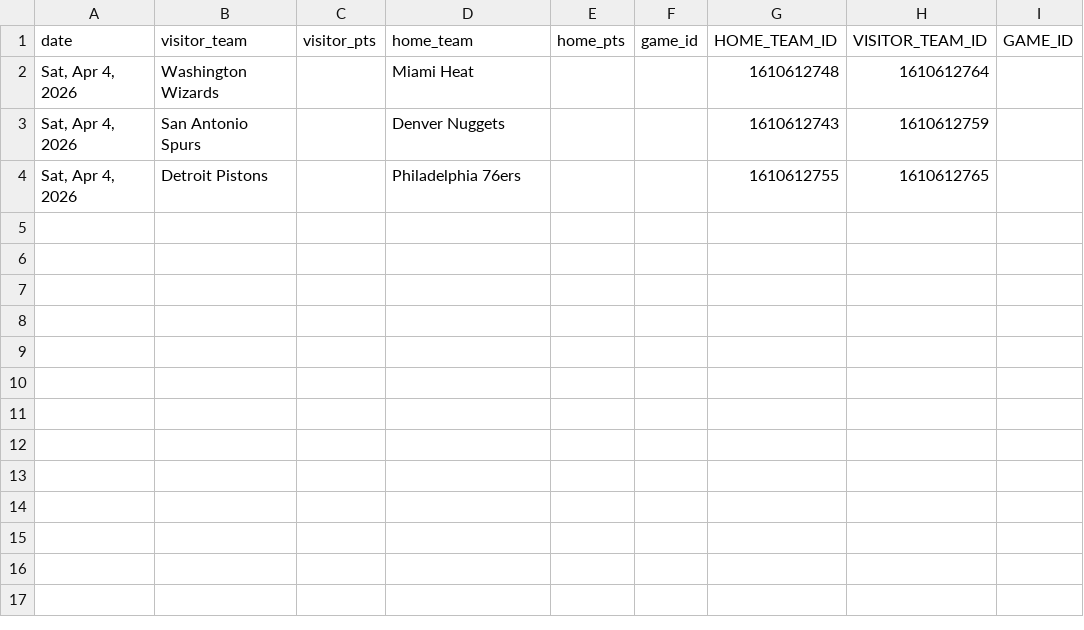
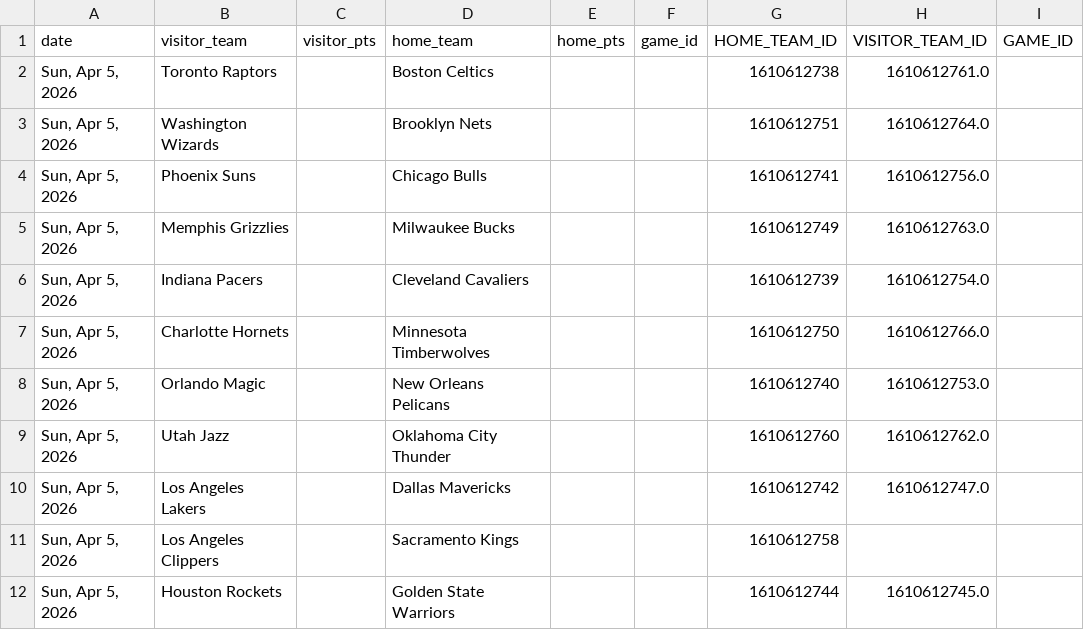
Before and after one commit to mithun-s14/prop_model, a CSV file: backend/cached_todays_games.csv, drawn as a sheet.

```diff
--- a/backend/cached_todays_games.csv
+++ b/backend/cached_todays_games.csv
@@ -1,4 +1,12 @@
 date,visitor_team,visitor_pts,home_team,home_pts,game_id,HOME_TEAM_ID,VISITOR_TEAM_ID,GAME_ID
-"Sat, Apr 4, 2026",Washington Wizards,,Miami Heat,,,1610612748,1610612764,
-"Sat, Apr 4, 2026",San Antonio Spurs,,Denver Nuggets,,,1610612743,1610612759,
-"Sat, Apr 4, 2026",Detroit Pistons,,Philadelphia 76ers,,,1610612755,1610612765,
+"Sun, Apr 5, 2026",Toronto Raptors,,Boston Celtics,,,1610612738,1610612761.0,
+"Sun, Apr 5, 2026",Washington Wizards,,Brooklyn Nets,,,1610612751,1610612764.0,
+"Sun, Apr 5, 2026",Phoenix Suns,,Chicago Bulls,,,1610612741,1610612756.0,
+"Sun, Apr 5, 2026",Memphis Grizzlies,,Milwaukee Bucks,,,1610612749,1610612763.0,
+"Sun, Apr 5, 2026",Indiana Pacers,,Cleveland Cavaliers,,,1610612739,1610612754.0,
+"Sun, Apr 5, 2026",Charlotte Hornets,,Minnesota Timberwolves,,,1610612750,1610612766.0,
+"Sun, Apr 5, 2026",Orlando Magic,,New Orleans Pelicans,,,1610612740,1610612753.0,
+"Sun, Apr 5, 2026",Utah Jazz,,Oklahoma City Thunder,,,1610612760,1610612762.0,
+"Sun, Apr 5, 2026",Los Angeles Lakers,,Dallas Mavericks,,,1610612742,1610612747.0,
+"Sun, Apr 5, 2026",Los Angeles Clippers,,Sacramento Kings,,,1610612758,,
+"Sun, Apr 5, 2026",Houston Rockets,,Golden State Warriors,,,1610612744,1610612745.0,
```
Also changed, not shown: backend/fantasypros_last15_averages.csv, backend/nba_usage_rates_latest.csv, 2 other files.
